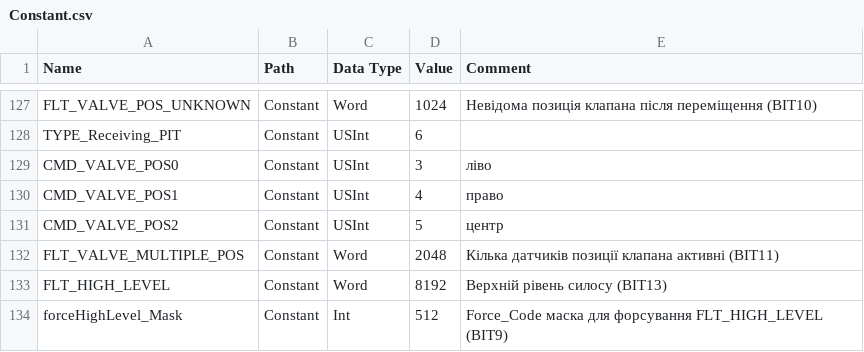
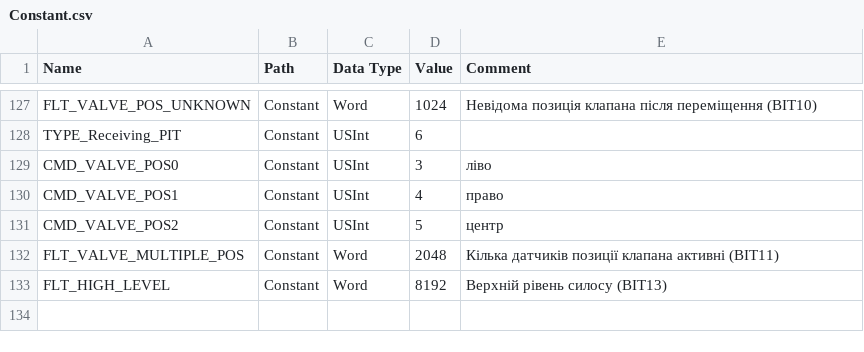
Before and after one commit to lysog2000-hue/TIA_PORTAL, a CSV file: Constant.csv, drawn as a sheet; only a part is shown, gaps mark what is left out; the diff names each change by its address in the sheet, - before the commit and + after, or states it on an @@ line.

Commit message:
chore: cleanup whitespace and encoding in sim files, fix Constant.csv duplicate

```diff
--- a/Constant.csv
+++ b/Constant.csv
-row 134: forceHighLevel_Mask | Constant | Int | 512 | Force_Code маска для форсування FLT_HIGH_LEVEL (BIT9)
```
Also changed, not shown: 7 other files.
